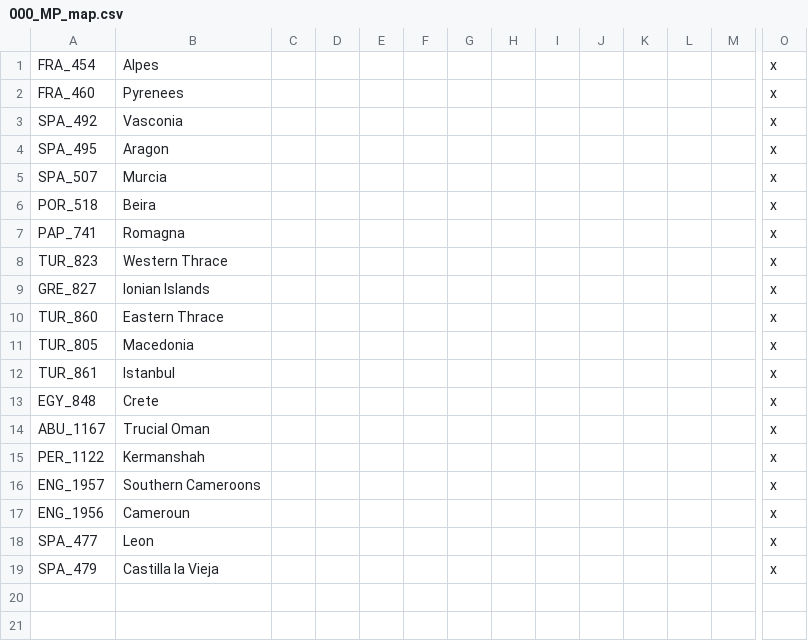
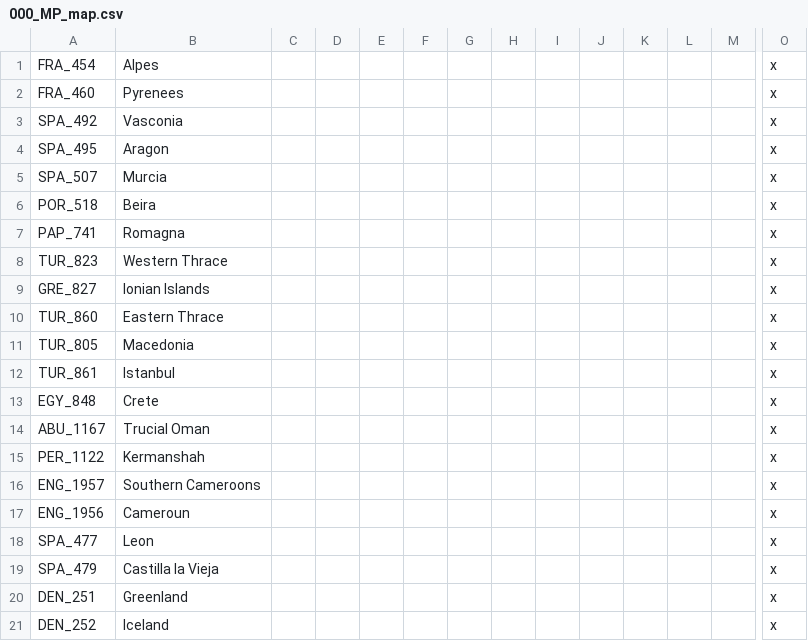
Before and after one commit to bradfordp10/Historical-Project-Mod, a CSV file: HPMMP/localisation/000_MP_map.csv, drawn as a sheet; only a part is shown, gaps mark what is left out; rows hold the shown columns only; the diff names each change by its address in the sheet, - before the commit and + after, or states it on an @@ line.

Commit message:
Greenland!

```diff
--- a/HPMMP/localisation/000_MP_map.csv
+++ b/HPMMP/localisation/000_MP_map.csv
+row 20: DEN_251 | Greenland |  |  |  |  |  |  |  |  |  |  |  | x
+row 21: DEN_252 | Iceland |  |  |  |  |  |  |  |  |  |  |  | x
```
Also changed, not shown: 2 other files.
